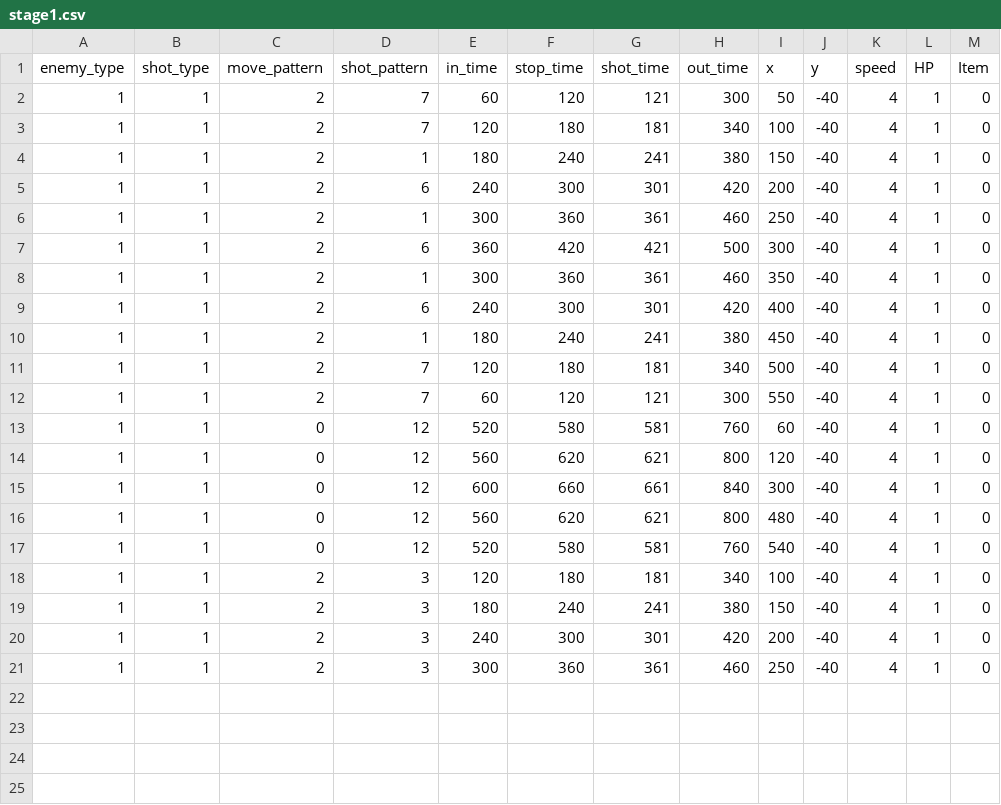
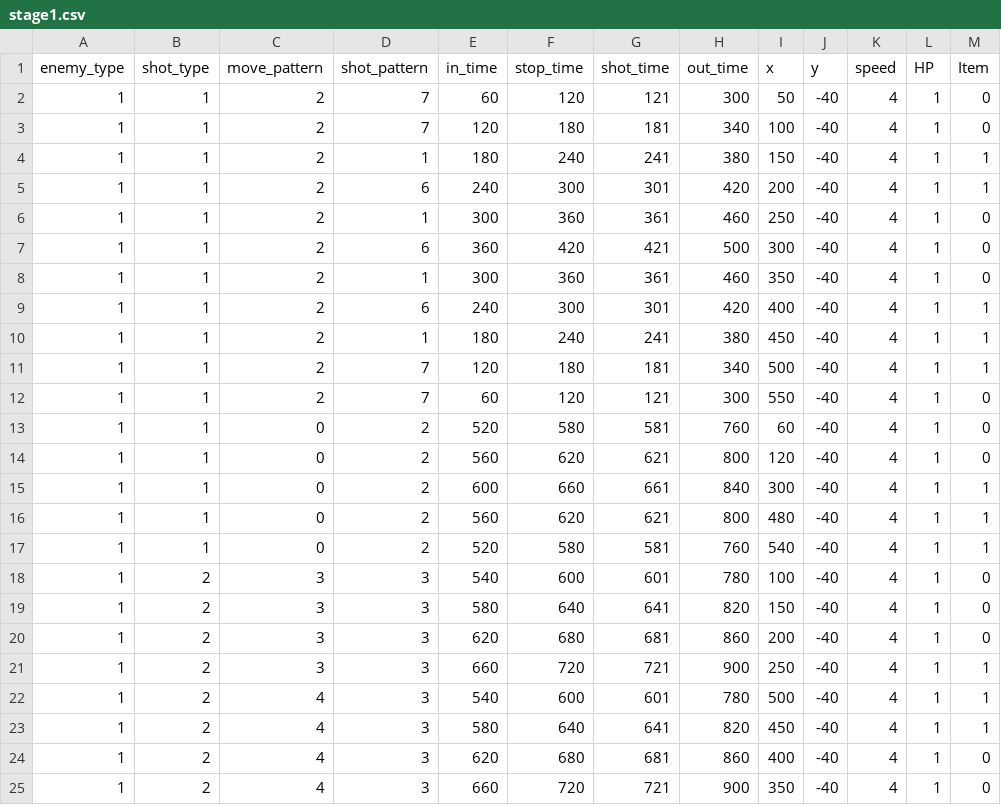
Before and after one commit to Nyarll/ShootingGamePrototype, a CSV file: Resources/EnemyData/stage1.csv, drawn as a sheet.

```diff
--- a/Resources/EnemyData/stage1.csv
+++ b/Resources/EnemyData/stage1.csv
@@ -3,4 +3,4 @@ enemy_type,shot_type,move_pattern,shot_pattern,in_time,stop_time,shot_time,out_t
 1,1,2,7,120,180,181,340,100,-40,4,1,0
-1,1,2,1,180,240,241,380,150,-40,4,1,0
-1,1,2,6,240,300,301,420,200,-40,4,1,0
+1,1,2,1,180,240,241,380,150,-40,4,1,1
+1,1,2,6,240,300,301,420,200,-40,4,1,1
 1,1,2,1,300,360,361,460,250,-40,4,1,0
@@ -8,14 +8,18 @@ enemy_type,shot_type,move_pattern,shot_pattern,in_time,stop_time,shot_time,out_t
 1,1,2,1,300,360,361,460,350,-40,4,1,0
-1,1,2,6,240,300,301,420,400,-40,4,1,0
-1,1,2,1,180,240,241,380,450,-40,4,1,0
-1,1,2,7,120,180,181,340,500,-40,4,1,0
+1,1,2,6,240,300,301,420,400,-40,4,1,1
+1,1,2,1,180,240,241,380,450,-40,4,1,1
+1,1,2,7,120,180,181,340,500,-40,4,1,1
 1,1,2,7,60,120,121,300,550,-40,4,1,0
-1,1,0,12,520,580,581,760,60,-40,4,1,0
-1,1,0,12,560,620,621,800,120,-40,4,1,0
-1,1,0,12,600,660,661,840,300,-40,4,1,0
-1,1,0,12,560,620,621,800,480,-40,4,1,0
-1,1,0,12,520,580,581,760,540,-40,4,1,0
-1,1,2,3,120,180,181,340,100,-40,4,1,0
-1,1,2,3,180,240,241,380,150,-40,4,1,0
-1,1,2,3,240,300,301,420,200,-40,4,1,0
-1,1,2,3,300,360,361,460,250,-40,4,1,0
+1,1,0,2,520,580,581,760,60,-40,4,1,0
+1,1,0,2,560,620,621,800,120,-40,4,1,0
+1,1,0,2,600,660,661,840,300,-40,4,1,1
+1,1,0,2,560,620,621,800,480,-40,4,1,1
+1,1,0,2,520,580,581,760,540,-40,4,1,1
+1,2,3,3,540,600,601,780,100,-40,4,1,0
+1,2,3,3,580,640,641,820,150,-40,4,1,0
+1,2,3,3,620,680,681,860,200,-40,4,1,0
+1,2,3,3,660,720,721,900,250,-40,4,1,1
+1,2,4,3,540,600,601,780,500,-40,4,1,1
+1,2,4,3,580,640,641,820,450,-40,4,1,1
+1,2,4,3,620,680,681,860,400,-40,4,1,0
+1,2,4,3,660,720,721,900,350,-40,4,1,0
```
Also changed, not shown: 2 other files.
